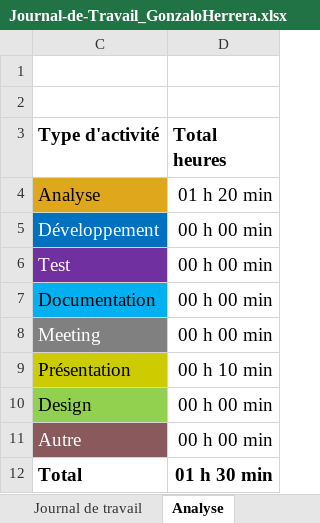
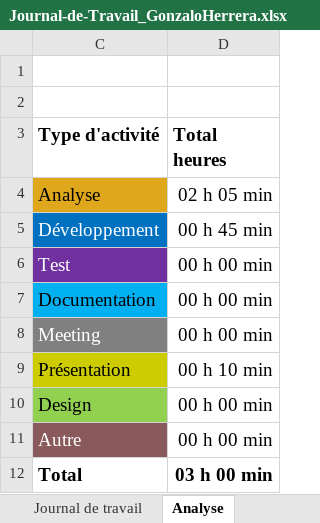
Before and after one commit to romaindenis1/P_PassionLecture, an Excel workbook: Journaux/Journal-de-Travail_GonzaloHerrera.xlsx, sheet Analyse, drawn as a sheet; values as stored, in another font and other column widths than the file's, no borders; charts and pictures not drawn; the diff names each change by its address in the sheet, - before the commit and + after, or states it on an @@ line.

```diff
--- a/Journaux/Journal-de-Travail_GonzaloHerrera.xlsx (sheet Analyse)
+++ b/Journaux/Journal-de-Travail_GonzaloHerrera.xlsx (sheet Analyse)
-D4 (Total heures): 01 h 20 min
+D4 (Total heures): 02 h 05 min
-D5 (Total heures): 00 h 00 min
+D5 (Total heures): 00 h 45 min
-D12 (Total heures): 01 h 30 min
+D12 (Total heures): 03 h 00 min
```
Also changed, not shown: sheet Journal de travail, hidden cells, charts or pictures.
